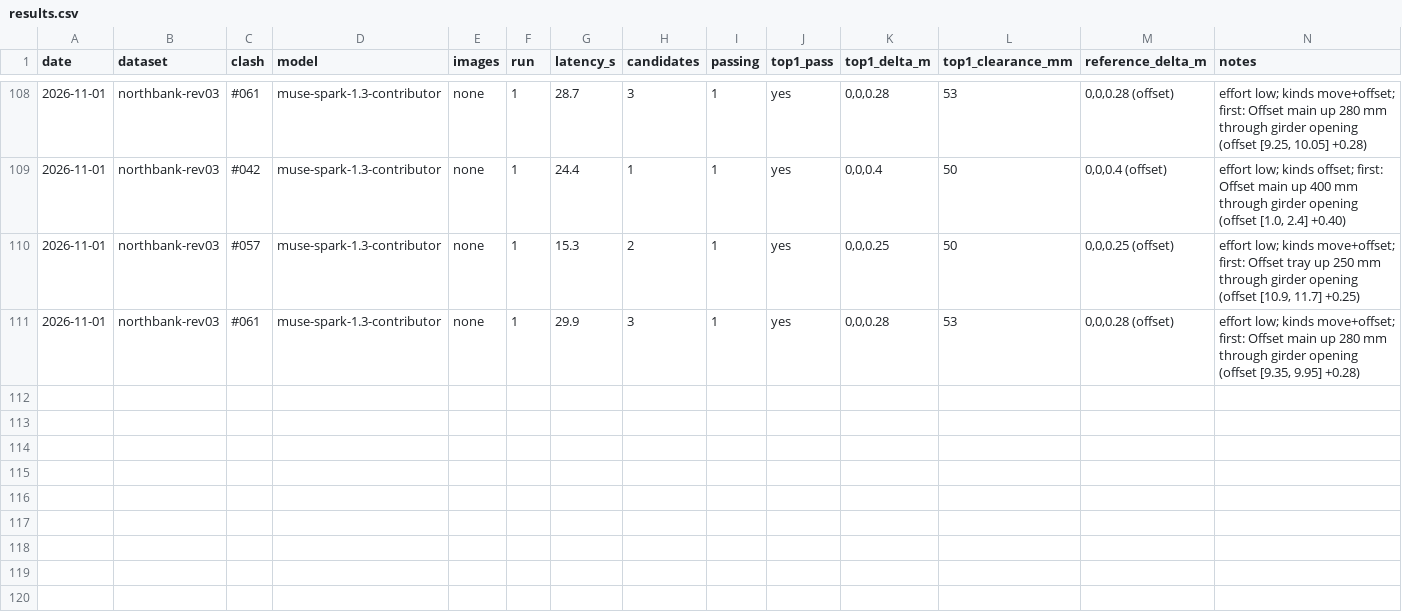
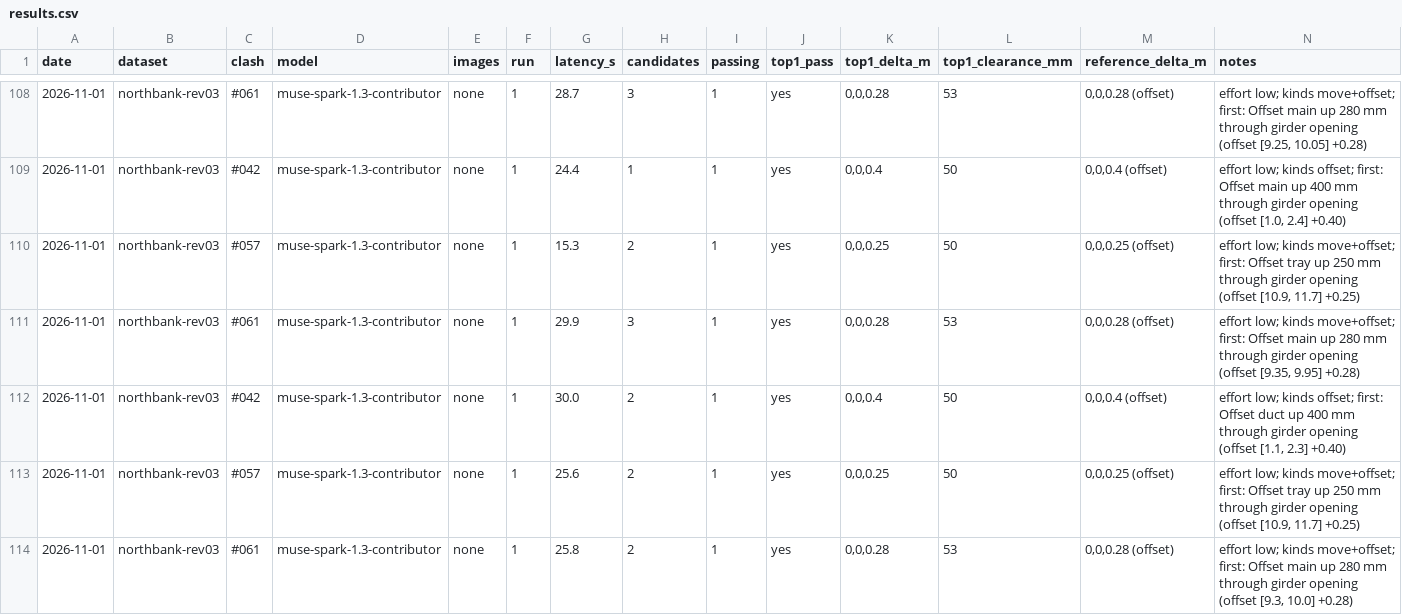
Before and after one commit to IssueLab-Inc/ORCA, a CSV file: evals/results.csv, drawn as a sheet; only a part is shown, gaps mark what is left out.

```diff
--- a/evals/results.csv
+++ b/evals/results.csv
@@ -111 +111,4 @@ date,dataset,clash,model,images,run,latency_s,candidates,passing,top1_pass,top1_
 2026-11-01,northbank-rev03,#061,muse-spark-1.3-contributor,none,1,29.9,3,1,yes,"0,0,0.28",53,"0,0,0.28 (offset)","effort low; kinds move+offset; first: Offset main up 280 mm through girder opening (offset [9.35, 9.95] +0.28)"
+2026-11-01,northbank-rev03,#042,muse-spark-1.3-contributor,none,1,30.0,2,1,yes,"0,0,0.4",50,"0,0,0.4 (offset)","effort low; kinds offset; first: Offset duct up 400 mm through girder opening (offset [1.1, 2.3] +0.40)"
+2026-11-01,northbank-rev03,#057,muse-spark-1.3-contributor,none,1,25.6,2,1,yes,"0,0,0.25",50,"0,0,0.25 (offset)","effort low; kinds move+offset; first: Offset tray up 250 mm through girder opening (offset [10.9, 11.7] +0.25)"
+2026-11-01,northbank-rev03,#061,muse-spark-1.3-contributor,none,1,25.8,2,1,yes,"0,0,0.28",53,"0,0,0.28 (offset)","effort low; kinds move+offset; first: Offset main up 280 mm through girder opening (offset [9.3, 10.0] +0.28)"
```
Also changed, not shown: 16 other files.
